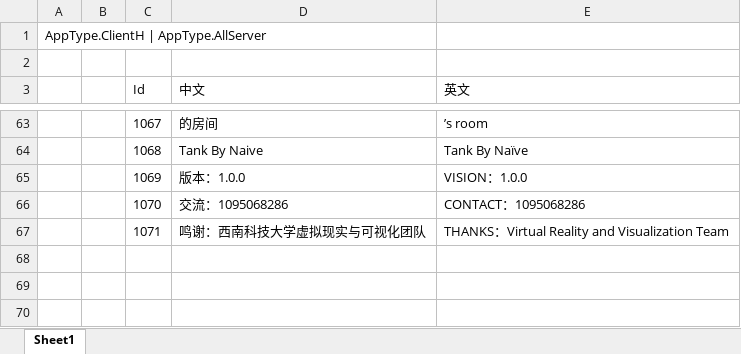
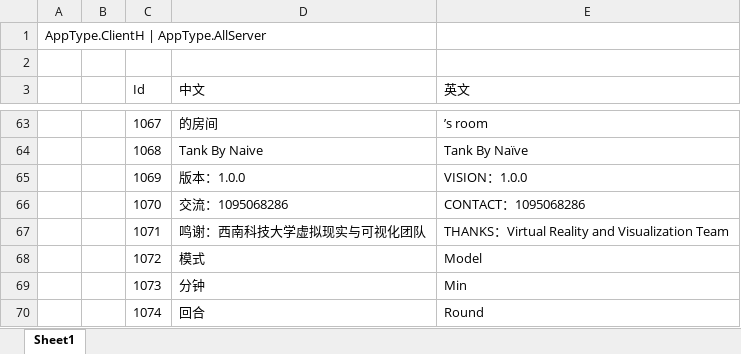
Before and after one commit to naivetang/ET_Tank, an Excel workbook: Excel/Message.xlsx, sheet Sheet1, drawn as a sheet; only a part is shown, gaps mark what is left out; values as stored, in another font and other column widths than the file's, no borders; the diff names each change by its address in the sheet, - before the commit and + after, or states it on an @@ line.

```diff
--- a/Excel/Message.xlsx (sheet Sheet1)
+++ b/Excel/Message.xlsx (sheet Sheet1)
+row 68:  |  | 1072 | 模式 | Model
+row 69:  |  | 1073 | 分钟 | Min
+row 70:  |  | 1074 | 回合 | Round
```
Also changed, not shown: 34 other files.
